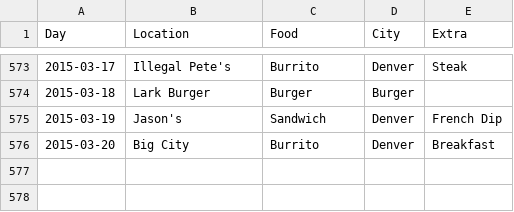
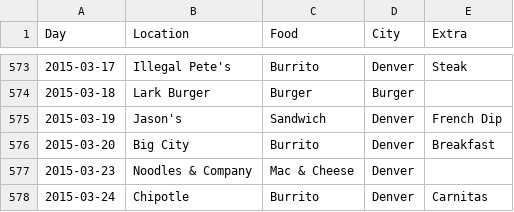
Before and after one commit to terrbearCodes/data, a CSV file: lunches.csv, drawn as a sheet; only a part is shown, gaps mark what is left out; the diff names each change by its address in the sheet, - before the commit and + after, or states it on an @@ line.

Commit message:
Tuesday

```diff
--- a/lunches.csv
+++ b/lunches.csv
+row 577: 2015-03-23 | Noodles & Company | Mac & Cheese | Denver
+row 578: 2015-03-24 | Chipotle | Burrito | Denver | Carnitas
```
